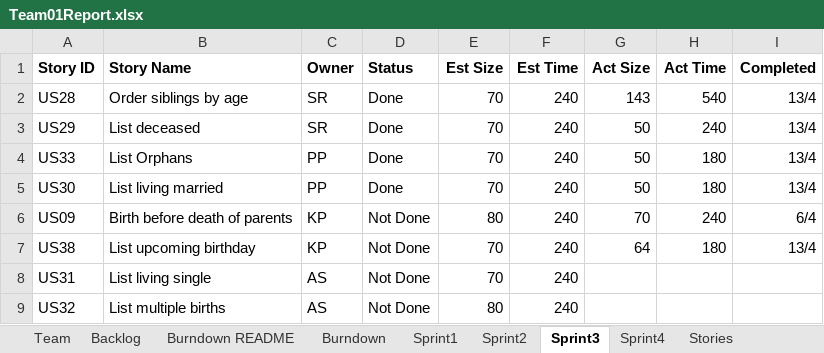
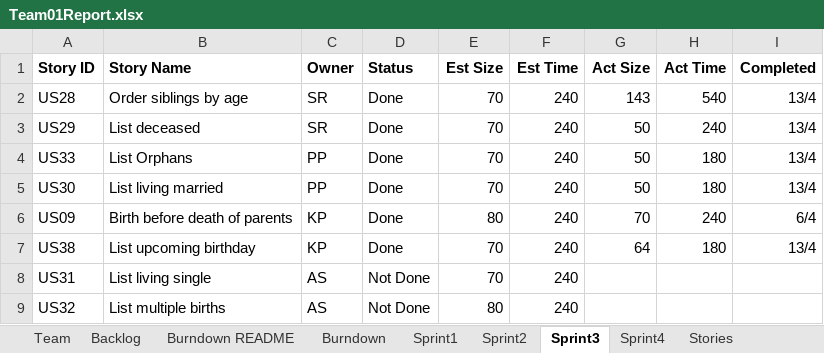
Before and after one commit to SmitaRath/AgileMethodologies_FinalProject, an Excel workbook: Team01Report.xlsx, sheet Sprint3, drawn as a sheet; only a part is shown; values as stored, in another font and other column widths than the file's, no borders; the diff names each change by its address in the sheet, - before the commit and + after, or states it on an @@ line.

Commit message:
sprint 3 excel updated

```diff
--- a/Team01Report.xlsx (sheet Sprint3)
+++ b/Team01Report.xlsx (sheet Sprint3)
-D6:D7 (Status): Not Done
+D6:D7 (Status): Done
```
Also changed, not shown: sheet Sprint4.
